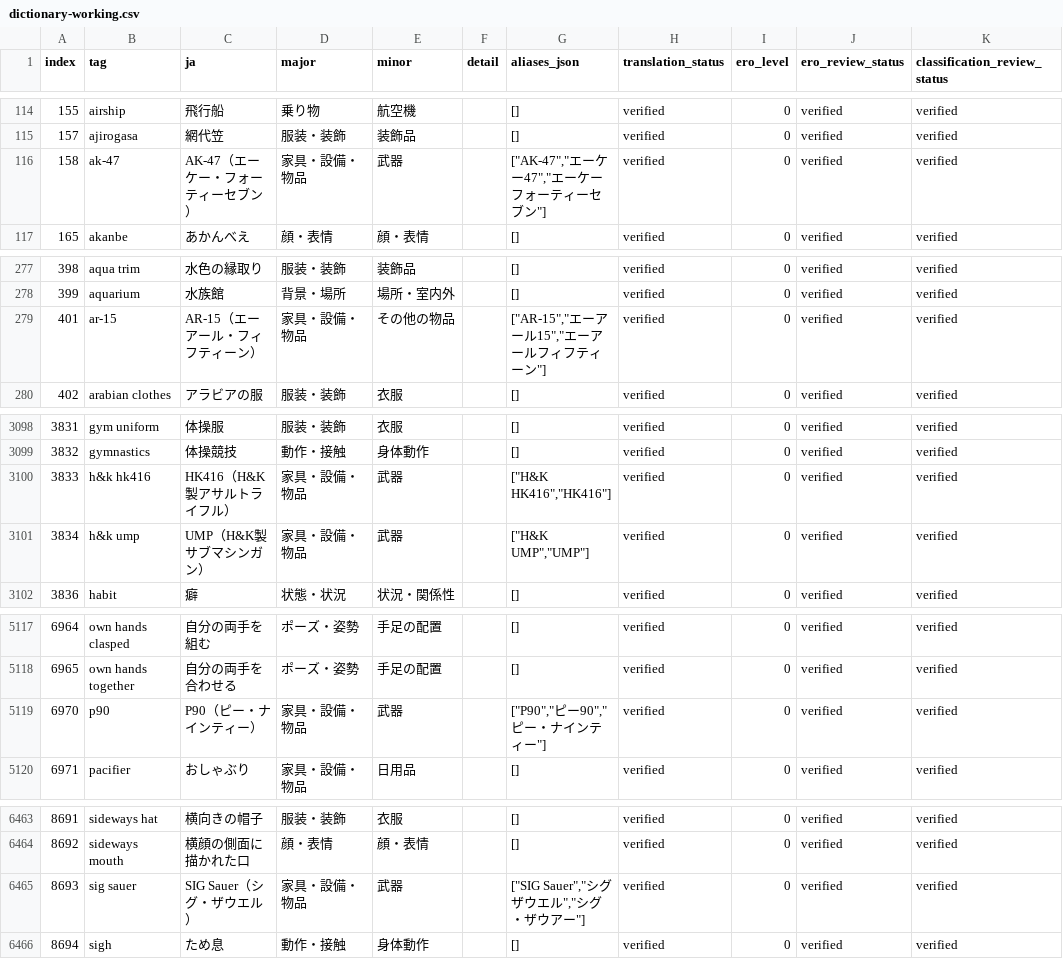
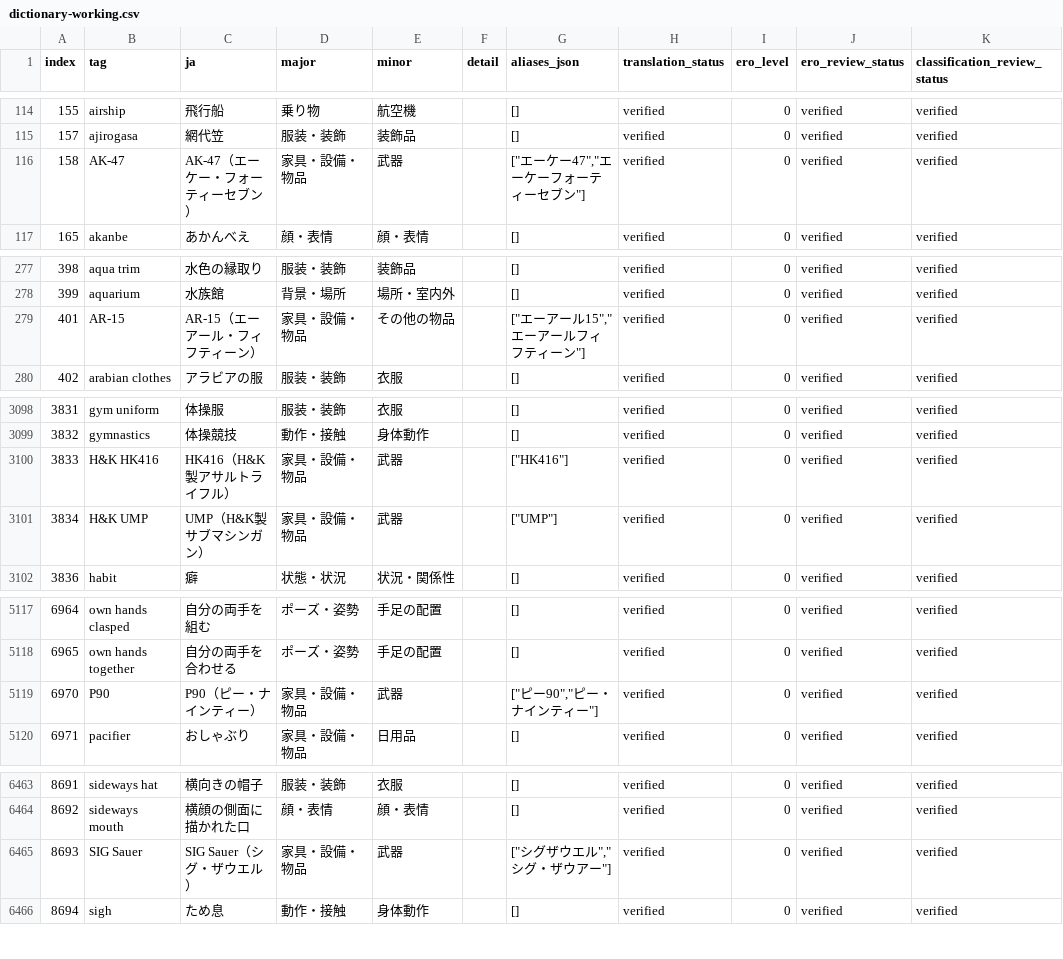
Before and after one commit to menosgrande/prompt-tag-dictionary-data, a CSV file: dictionary-working.csv, drawn as a sheet; only a part is shown, gaps mark what is left out; the diff covers the shown part only; the diff names each change by its address in the sheet, - before the commit and + after, or states it on an @@ line.

Commit message:
Normalize six duplicate tag spellings with uppercase priority and remove incorrect Bulma alias

```diff
--- a/dictionary-working.csv
+++ b/dictionary-working.csv
-B116 (tag): ak-47
+B116 (tag): AK-47
-G116 (aliases_json): ["AK-47","エーケー47","エーケーフォーティーセブン"]
+G116 (aliases_json): ["エーケー47","エーケーフォーティーセブン"]
-B279 (tag): ar-15
+B279 (tag): AR-15
-G279 (aliases_json): ["AR-15","エーアール15","エーアールフィフティーン"]
+G279 (aliases_json): ["エーアール15","エーアールフィフティーン"]
-B3100 (tag): h&k hk416
+B3100 (tag): H&K HK416
-G3100 (aliases_json): ["H&K HK416","HK416"]
+G3100 (aliases_json): ["HK416"]
-B3101 (tag): h&k ump
+B3101 (tag): H&K UMP
-G3101 (aliases_json): ["H&K UMP","UMP"]
+G3101 (aliases_json): ["UMP"]
-B5119 (tag): p90
+B5119 (tag): P90
-G5119 (aliases_json): ["P90","ピー90","ピー・ナインティー"]
+G5119 (aliases_json): ["ピー90","ピー・ナインティー"]
-B6465 (tag): sig sauer
+B6465 (tag): SIG Sauer
-G6465 (aliases_json): ["SIG Sauer","シグザウエル","シグ・ザウアー"]
+G6465 (aliases_json): ["シグザウエル","シグ・ザウアー"]
```
Also changed, not shown: 1 edited cell elsewhere in this file.
